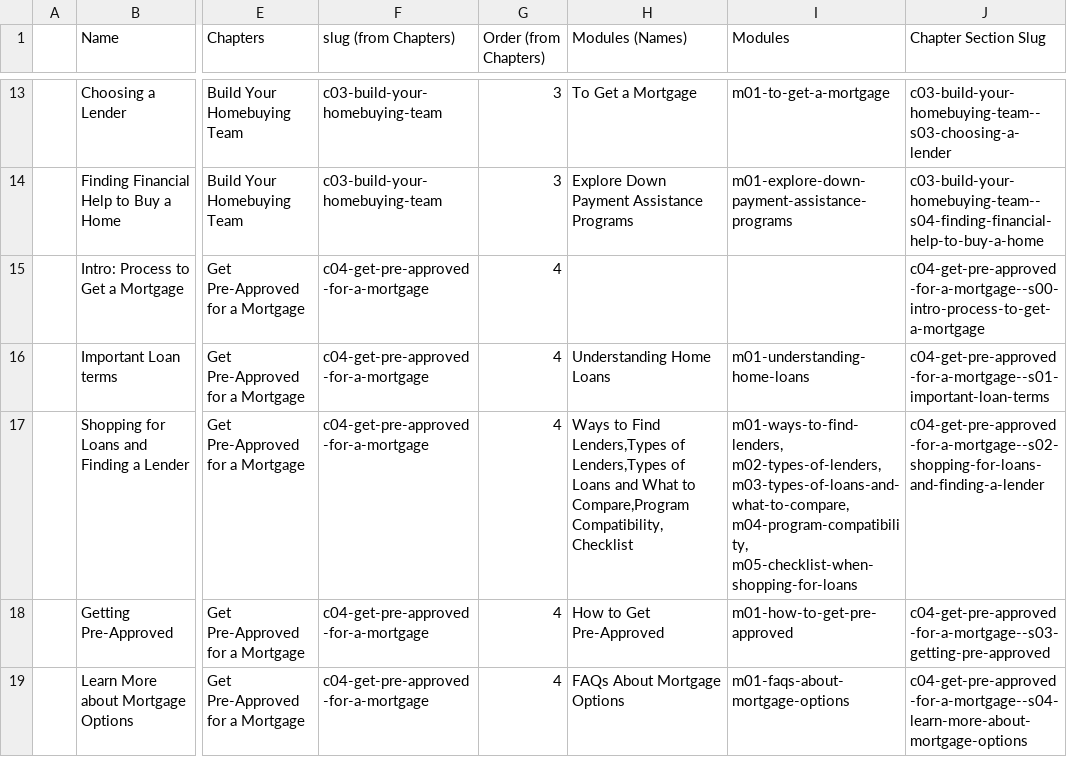
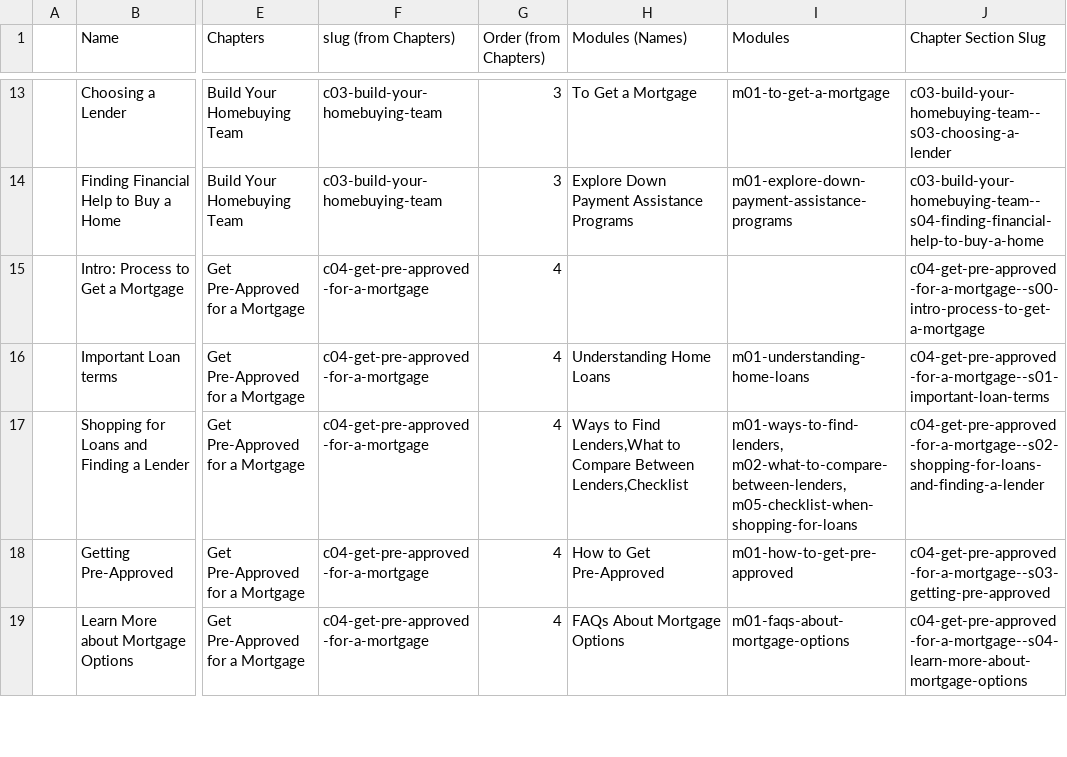
Before and after one commit to mokshadata/own-the-hou--journey--demo, a CSV file: src/content/sections/sections-02.csv, drawn as a sheet; only a part is shown, gaps mark what is left out; the diff names each change by its address in the sheet, - before the commit and + after, or states it on an @@ line.

Commit message:
update content fixes

```diff
--- a/src/content/sections/sections-02.csv
+++ b/src/content/sections/sections-02.csv
-H17 (Modules (Names)): …to Find Lenders,Types of Lenders,Types of Loans and What to Compare,Program Compatibility,Checklist
+H17 (Modules (Names)): …to Find Lenders,What to Compare Between Lenders,Checklist
-I17 (Modules): m01-ways-to-find-lenders, m02-types-of-lenders, m03-types-of-loans-and-what-to-compare, m04-program-compatibility, m05-checklist-when-shopping-for-loans
+I17 (Modules): m01-ways-to-find-lenders, m02-what-to-compare-between-lenders, m05-checklist-when-shopping-for-loans
```
Also changed, not shown: 3 other files.
